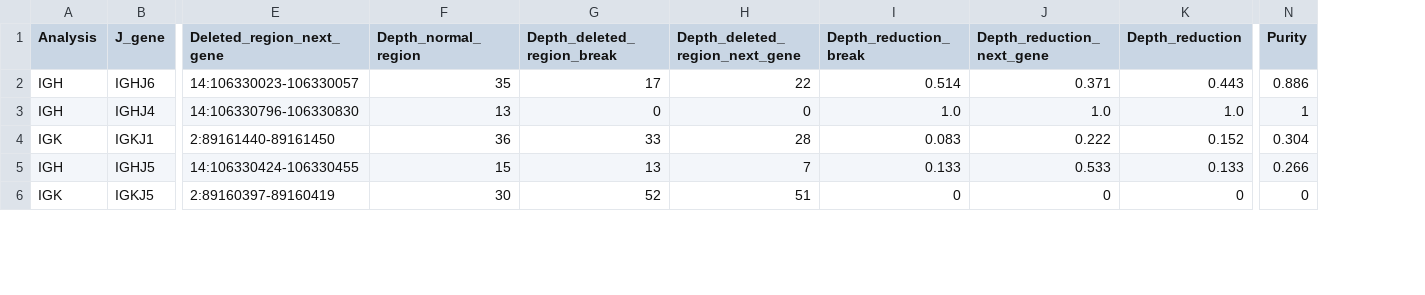
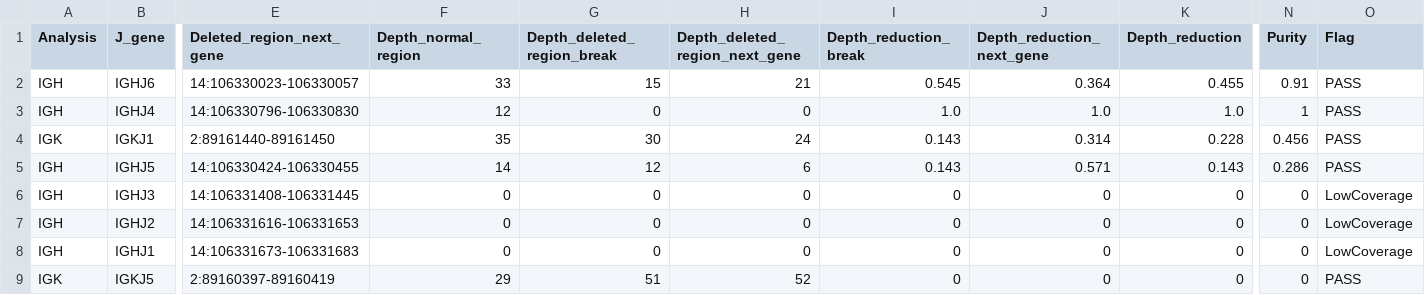
Before and after one commit to nadeulab/IgCaller, a TSV file: Demo/Outputs/1344-01-03TD_output_purity.tsv, drawn as a sheet; only a part is shown, gaps mark what is left out; addresses are those after the commit; rows hold the shown columns only; the diff covers the shown part only; the diff names each change by its address in the sheet, - before the commit and + after, or states it on an @@ line.

Commit message:
update demo outputs

```diff
--- a/Demo/Outputs/1344-01-03TD_output_purity.tsv
+++ b/Demo/Outputs/1344-01-03TD_output_purity.tsv
+column O (Flag), rows 2-5: all PASS; row 9: PASS
-F2 (Depth_normal_region): 35
+F2 (Depth_normal_region): 33
-G2 (Depth_deleted_region_break): 17
+G2 (Depth_deleted_region_break): 15
-H2 (Depth_deleted_region_next_gene): 22
+H2 (Depth_deleted_region_next_gene): 21
-I2 (Depth_reduction_break): 0.514
+I2 (Depth_reduction_break): 0.545
-J2 (Depth_reduction_next_gene): 0.371
+J2 (Depth_reduction_next_gene): 0.364
-K2 (Depth_reduction): 0.443
+K2 (Depth_reduction): 0.455
-N2 (Purity): 0.886
+N2 (Purity): 0.91
-F3 (Depth_normal_region): 13
+F3 (Depth_normal_region): 12
-F4 (Depth_normal_region): 36
+F4 (Depth_normal_region): 35
-G4 (Depth_deleted_region_break): 33
+G4 (Depth_deleted_region_break): 30
-H4 (Depth_deleted_region_next_gene): 28
+H4 (Depth_deleted_region_next_gene): 24
-I4 (Depth_reduction_break): 0.083
+I4 (Depth_reduction_break): 0.143
-J4 (Depth_reduction_next_gene): 0.222
+J4 (Depth_reduction_next_gene): 0.314
-K4 (Depth_reduction): 0.152
+K4 (Depth_reduction): 0.228
-N4 (Purity): 0.304
+N4 (Purity): 0.456
-F5 (Depth_normal_region): 15
+F5 (Depth_normal_region): 14
-G5 (Depth_deleted_region_break): 13
+G5 (Depth_deleted_region_break): 12
-H5 (Depth_deleted_region_next_gene): 7
+H5 (Depth_deleted_region_next_gene): 6
-I5 (Depth_reduction_break): 0.133
+I5 (Depth_reduction_break): 0.143
-J5 (Depth_reduction_next_gene): 0.533
+J5 (Depth_reduction_next_gene): 0.571
-K5 (Depth_reduction): 0.133
+K5 (Depth_reduction): 0.143
-N5 (Purity): 0.266
+N5 (Purity): 0.286
+row 6: IGH | IGHJ3 | 14:106331408-106331445 | 0 | 0 | 0 | 0 | 0 | 0 | 0 | LowCoverage
+row 7: IGH | IGHJ2 | 14:106331616-106331653 | 0 | 0 | 0 | 0 | 0 | 0 | 0 | LowCoverage
+row 8: IGH | IGHJ1 | 14:106331673-106331683 | 0 | 0 | 0 | 0 | 0 | 0 | 0 | LowCoverage
-F9 (Depth_normal_region): 30
+F9 (Depth_normal_region): 29
-G9 (Depth_deleted_region_break): 52
+G9 (Depth_deleted_region_break): 51
-H9 (Depth_deleted_region_next_gene): 51
+H9 (Depth_deleted_region_next_gene): 52
```
Also changed, not shown: 42 edited cells elsewhere in this file, Demo/Outputs/1344-01-03TD_output_filtered.tsv, Demo/Outputs/1344-01-03TD_output_oncogenic_rearrangements.tsv.
